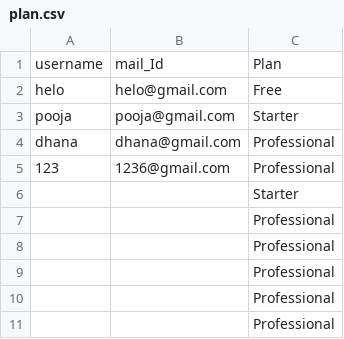
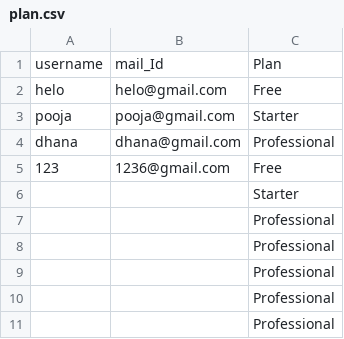
Before and after one commit to Super7User/corestrataiweb, a CSV file: plan.csv, drawn as a sheet; only a part is shown.

```diff
--- a/plan.csv
+++ b/plan.csv
@@ -4,3 +4,3 @@ pooja,pooja@gmail.com,Starter
 dhana,dhana@gmail.com,Professional
-123,1236@gmail.com,Professional
+123,1236@gmail.com,Free
 ,,Starter
```
Also changed, not shown: 12 other files.
